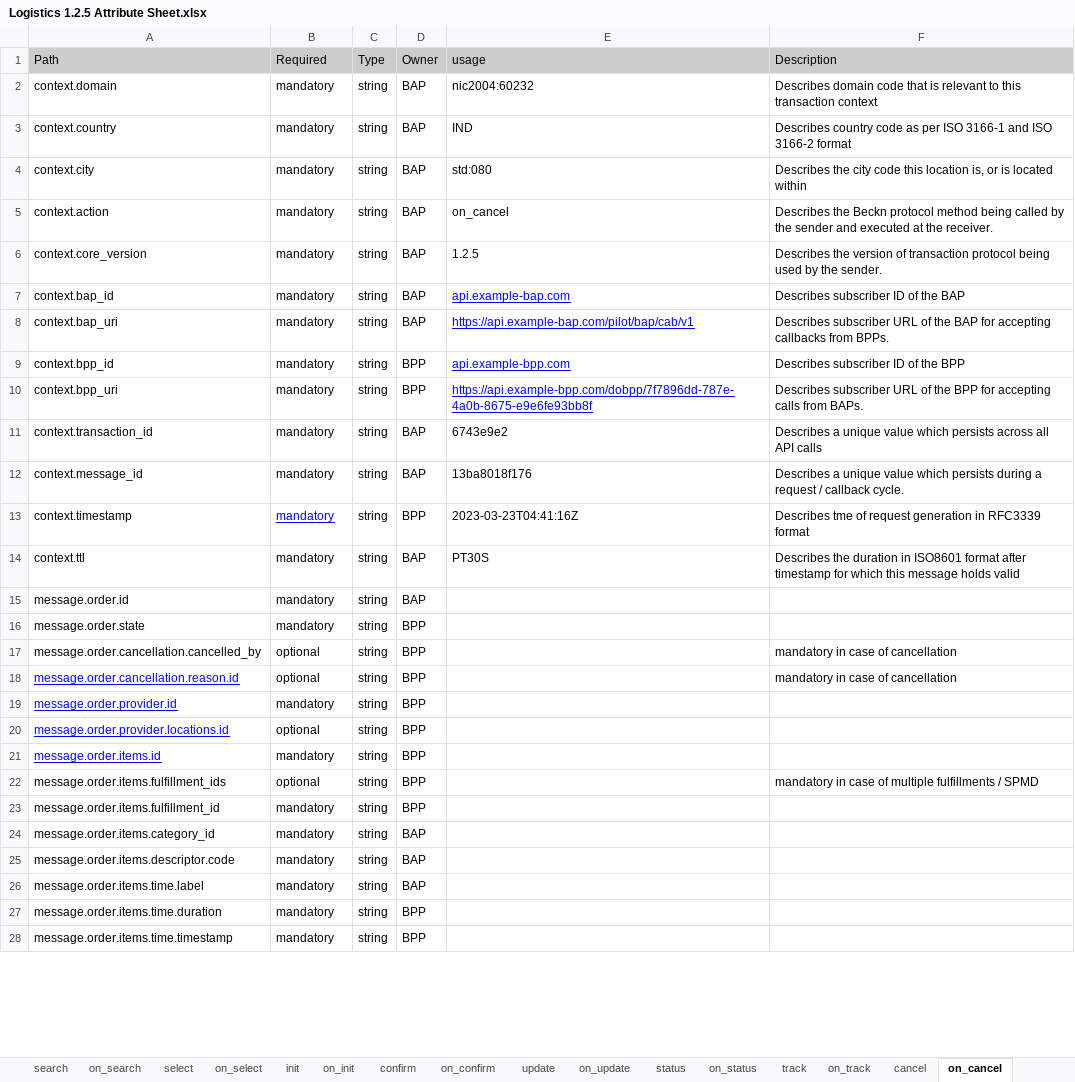
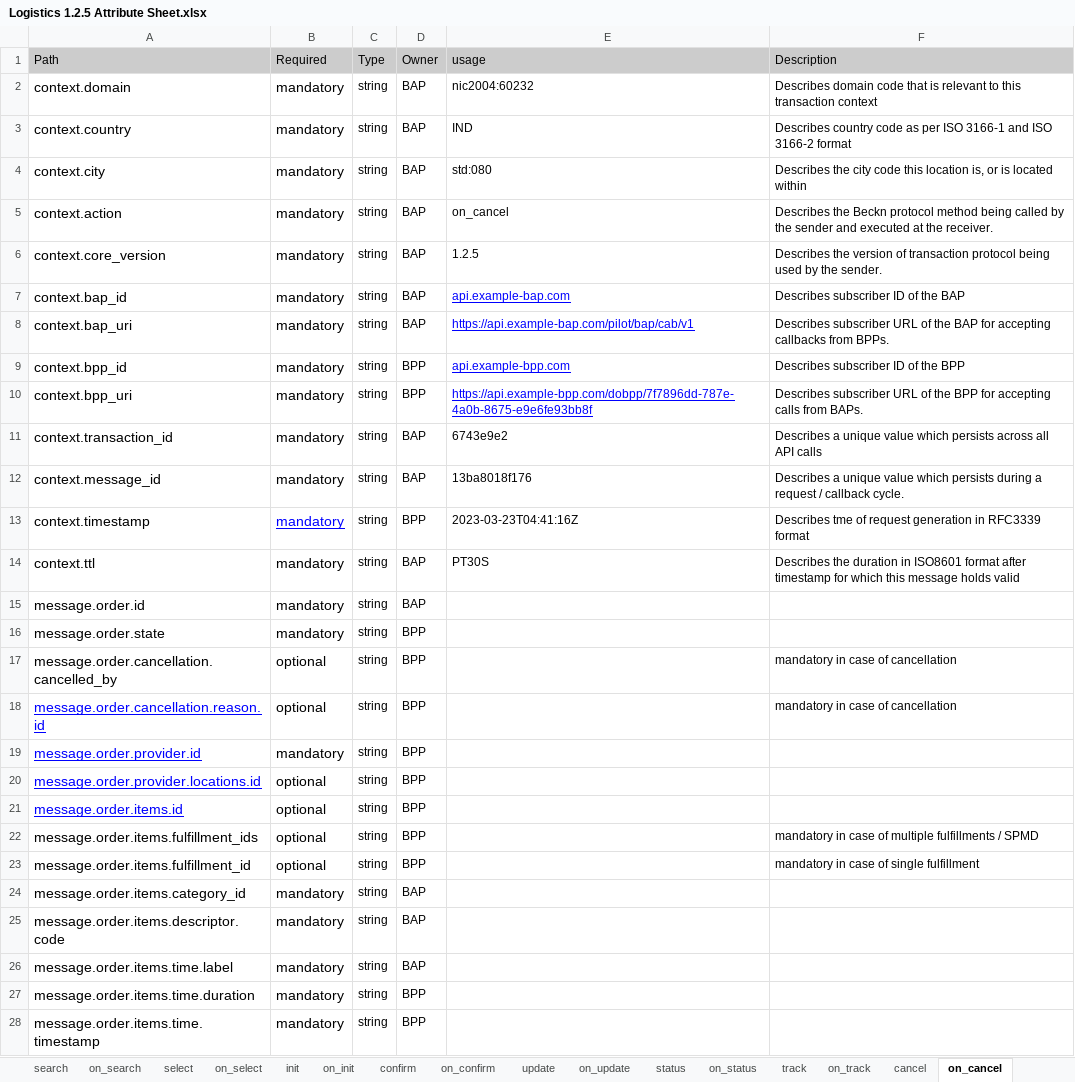
Before and after one commit to abhinavv245/Logistics-Specifications, an Excel workbook: api/components/attributes/Logistics 1.2.5 Attribute Sheet.xlsx, sheet on_cancel, drawn as a sheet; only a part is shown; values as stored, in another font and other column widths than the file's, no borders; charts and pictures not drawn; the diff covers the shown part only; the diff names each change by its address in the sheet, - before the commit and + after, or states it on an @@ line.

```diff
--- a/api/components/attributes/Logistics 1.2.5 Attribute Sheet.xlsx (sheet on_cancel)
+++ b/api/components/attributes/Logistics 1.2.5 Attribute Sheet.xlsx (sheet on_cancel)
@@ A2:B28 text size: larger @@
-B21 (Required): mandatory
+B21 (Required): optional
-B23 (Required): mandatory
+B23 (Required): optional
-F23 (Description): (empty)
+F23 (Description): mandatory in case of single fulfillment
```
Also changed, not shown: 2 added rows, 11 edited cells and cell formats elsewhere in this sheet, sheet on_confirm, sheet confirm, sheet on_status, sheet on_update, sheet on_init, sheet init, 9 more sheets, charts or pictures, 11 other files.
